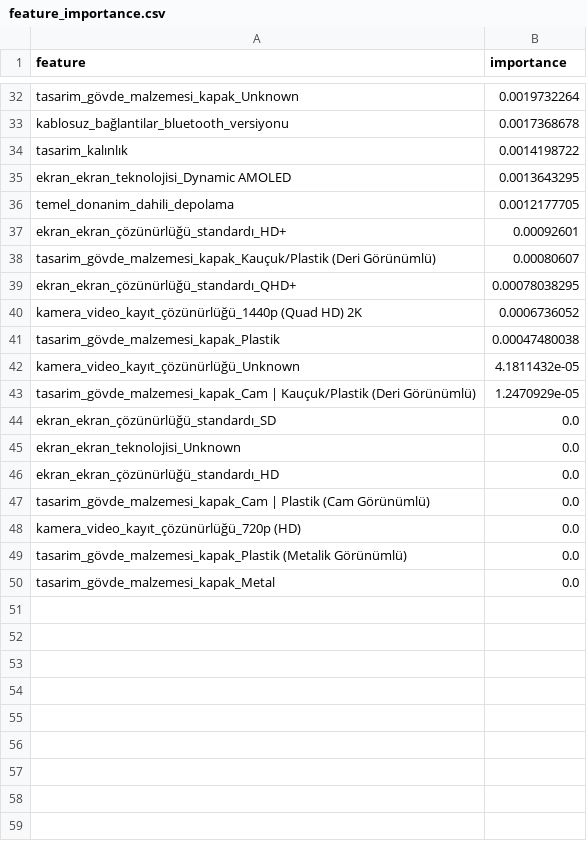
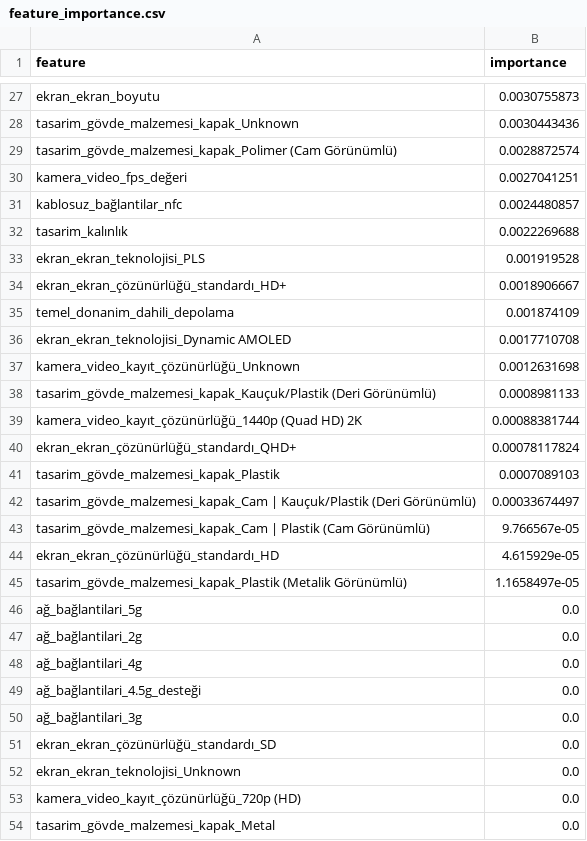
Before and after one commit to basaran3mir/AI-product-advisor, a CSV file: src/app/output/model/feature_importance.csv, drawn as a sheet; only a part is shown, gaps mark what is left out; removed rows and columns are numbered as before the commit, all else as after; the diff covers the shown part only; the diff names each change by its address in the sheet, - before the commit and + after, or states it on an @@ line.

```diff
--- a/src/app/output/model/feature_importance.csv
+++ b/src/app/output/model/feature_importance.csv
+row 27: ekran_ekran_boyutu | 0.0030755873
-B28 (importance): 0.0019732264
+B28 (importance): 0.0030443436
-row 33: kablosuz_bağlantilar_bluetooth_versiyonu | 0.0017368678
+row 29: tasarim_gövde_malzemesi_kapak_Polimer (Cam Görünümlü) | 0.0028872574
+row 30: kamera_video_fps_değeri | 0.0027041251
+row 31: kablosuz_bağlantilar_nfc | 0.0024480857
-B32 (importance): 0.0014198722
+B32 (importance): 0.0022269688
-row 35: ekran_ekran_teknolojisi_Dynamic AMOLED | 0.0013643295
-row 36: temel_donanim_dahili_depolama | 0.0012177705
+row 33: ekran_ekran_teknolojisi_PLS | 0.001919528
-B34 (importance): 0.00092601
+B34 (importance): 0.0018906667
+row 35: temel_donanim_dahili_depolama | 0.001874109
+row 36: ekran_ekran_teknolojisi_Dynamic AMOLED | 0.0017710708
+row 37: kamera_video_kayıt_çözünürlüğü_Unknown | 0.0012631698
-B38 (importance): 0.00080607
+B38 (importance): 0.0008981133
-row 39: ekran_ekran_çözünürlüğü_standardı_QHD+ | 0.00078038295
-B39 (importance): 0.0006736052
+B39 (importance): 0.00088381744
+row 40: ekran_ekran_çözünürlüğü_standardı_QHD+ | 0.00078117824
-B41 (importance): 0.00047480038
+B41 (importance): 0.0007089103
-row 42: kamera_video_kayıt_çözünürlüğü_Unknown | 4.1811432e-05
-B42 (importance): 1.2470929e-05
+B42 (importance): 0.00033674497
+row 43: tasarim_gövde_malzemesi_kapak_Cam | Plastik (Cam Görünümlü) | 9.766567e-05
+row 44: ekran_ekran_çözünürlüğü_standardı_HD | 4.615929e-05
+row 45: tasarim_gövde_malzemesi_kapak_Plastik (Metalik Görünümlü) | 1.1658497e-05
+row 46: ağ_bağlantilari_5g | 0.0
+row 47: ağ_bağlantilari_2g | 0.0
+row 48: ağ_bağlantilari_4g | 0.0
+row 49: ağ_bağlantilari_4.5g_desteği | 0.0
+row 50: ağ_bağlantilari_3g | 0.0
-row 46: ekran_ekran_çözünürlüğü_standardı_HD | 0.0
-row 47: tasarim_gövde_malzemesi_kapak_Cam | Plastik (Cam Görünümlü) | 0.0
-row 49: tasarim_gövde_malzemesi_kapak_Plastik (Metalik Görünümlü) | 0.0
```
Also changed, not shown: 12 added rows, 17 removed rows and 13 edited cells elsewhere in this file, src/app/output/dataset/final/step8_final_model_ready.csv, src/app/output/dataset/processed_step/step5_binary_encoded.csv, 17 other files.
